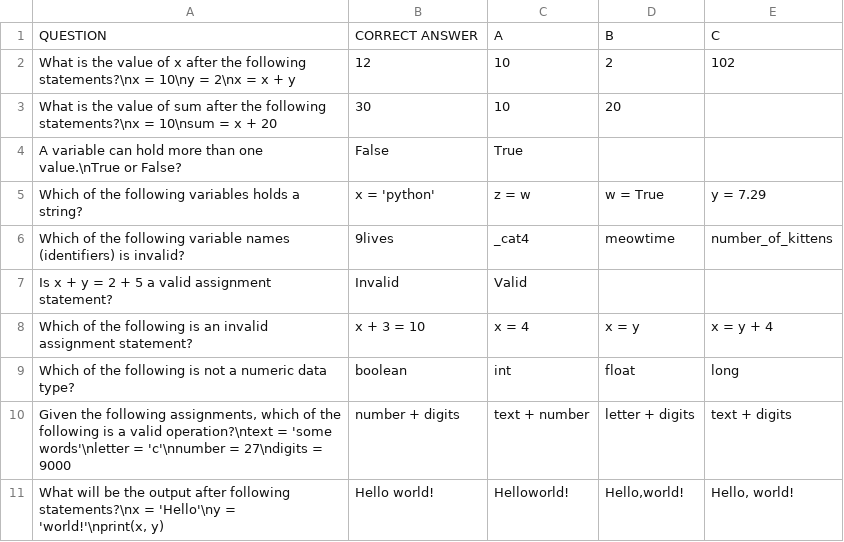
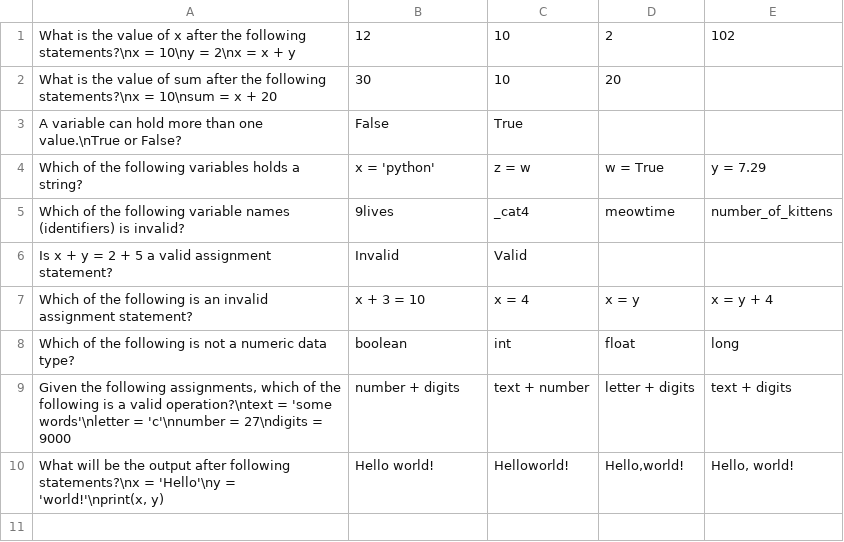
Before and after one commit to mikimaja4/Coding-is-Life, a CSV file: pythonLevel1.csv, drawn as a sheet.

```diff
--- a/pythonLevel1.csv
+++ b/pythonLevel1.csv
@@ -1,2 +1 @@
-QUESTION,CORRECT ANSWER,A,B,C
 What is the value of x after the following statements?\nx = 10\ny = 2\nx = x + y,12,10,2,102
```
Also changed, not shown: pythonLevel2.csv.
